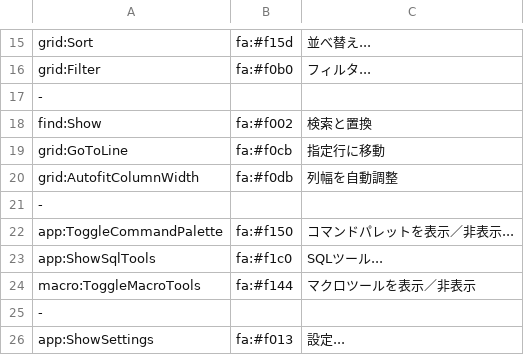
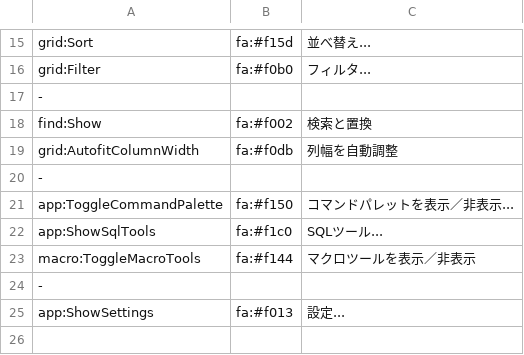
Before and after one commit to k-hatano/smoothcsv, a TSV file: smoothcsv-app-modules/smoothcsv-core/src/main/resources/smoothcsv-core/smoothcsv-toolbar_ja.tsv, drawn as a sheet; only a part is shown, gaps mark what is left out; the diff names each change by its address in the sheet, - before the commit and + after, or states it on an @@ line.

```diff
--- a/smoothcsv-app-modules/smoothcsv-core/src/main/resources/smoothcsv-core/smoothcsv-toolbar_ja.tsv
+++ b/smoothcsv-app-modules/smoothcsv-core/src/main/resources/smoothcsv-core/smoothcsv-toolbar_ja.tsv
-row 19: grid:GoToLine | fa:#f0cb | 指定行に移動
```
Also changed, not shown: smoothcsv-app-modules/smoothcsv-core/src/main/resources/smoothcsv-core/smoothcsv-menubar.tsv, smoothcsv-app-modules/smoothcsv-core/src/main/resources/smoothcsv-core/smoothcsv-menubar_ja.tsv, 23 other files.
